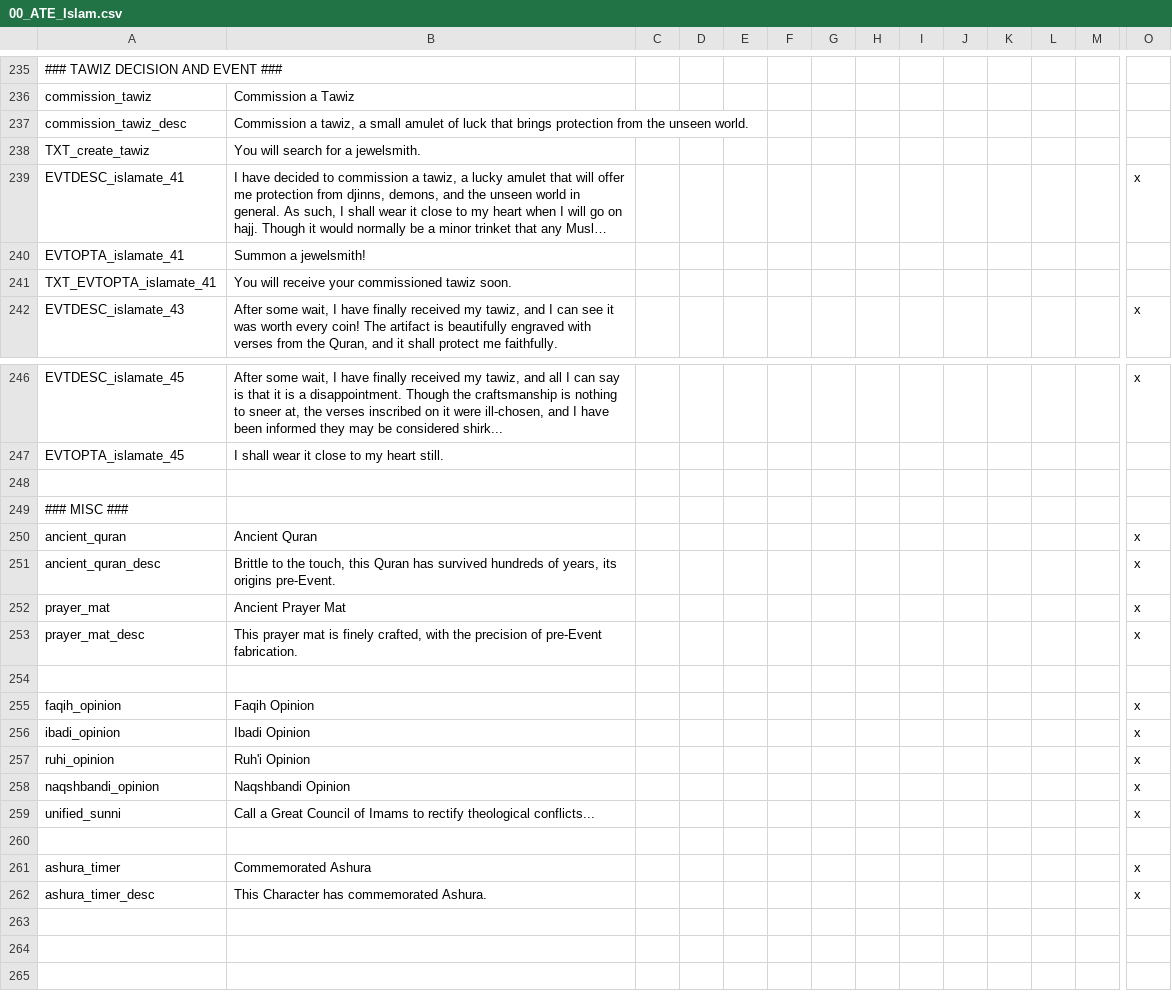
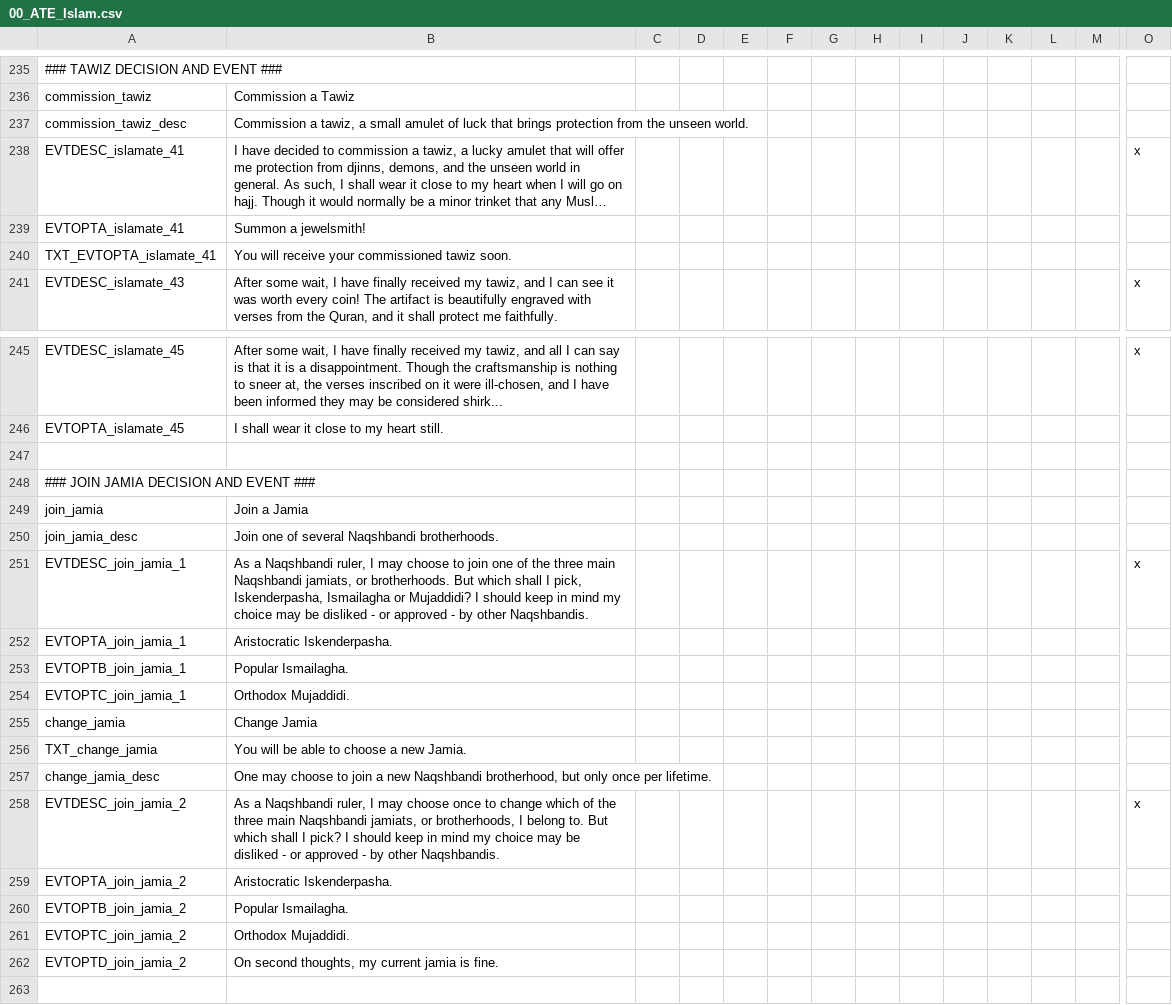
Before and after one commit to klorpa/After-The-End-Eurasia, a CSV file: ATE_Eurasia/localisation/00_ATE_Islam.csv, drawn as a sheet; only a part is shown, gaps mark what is left out; the shorter side is filled out with more unchanged rows; long unchanged cells end in …; removed rows and columns are numbered as before the commit, all else as after; rows hold the shown columns only; the diff names each change by its address in the sheet, - before the commit and + after, or states it on an @@ line.

Commit message:
naqshbandi jamiats

```diff
--- a/ATE_Eurasia/localisation/00_ATE_Islam.csv
+++ b/ATE_Eurasia/localisation/00_ATE_Islam.csv
-row 238: TXT_create_tawiz | You will search for a jewelsmith.
+row 247: (empty)
+row 248: ### JOIN JAMIA DECISION AND EVENT ###
+row 249: join_jamia | Join a Jamia
+row 250: join_jamia_desc | Join one of several Naqshbandi brotherhoods.
+row 251: EVTDESC_join_jamia_1 | As a Naqshbandi ruler, I may choose to join one of the three main Naqshbandi jamiats, or brotherhoods. But which shall I pick, Iskenderpasha, Ismailagha or Mujaddidi? I should keep in mind my choice may be disliked - or approved - by other Naqshbandis. |  |  |  |  |  |  |  |  |  |  |  | x
+row 252: EVTOPTA_join_jamia_1 | Aristocratic Iskenderpasha.
+row 253: EVTOPTB_join_jamia_1 | Popular Ismailagha.
+row 254: EVTOPTC_join_jamia_1 | Orthodox Mujaddidi.
+row 255: change_jamia | Change Jamia
+row 256: TXT_change_jamia | You will be able to choose a new Jamia.
+row 257: change_jamia_desc | One may choose to join a new Naqshbandi brotherhood, but only once per lifetime.
+row 258: EVTDESC_join_jamia_2 | As a Naqshbandi ruler, I may choose once to change which of the three main Naqshbandi jamiats, or brotherhoods, I belong to. But which shall I pick? I should keep in mind my choice may be disliked - or approved - by other Naqshbandis. |  |  |  |  |  |  |  |  |  |  |  | x
+row 259: EVTOPTA_join_jamia_2 | Aristocratic Iskenderpasha.
+row 260: EVTOPTB_join_jamia_2 | Popular Ismailagha.
+row 261: EVTOPTC_join_jamia_2 | Orthodox Mujaddidi.
+row 262: EVTOPTD_join_jamia_2 | On second thoughts, my current jamia is fine.
```
Also changed, not shown: ATE_Eurasia/localisation/00_eu_traits.csv, 23 other files.
